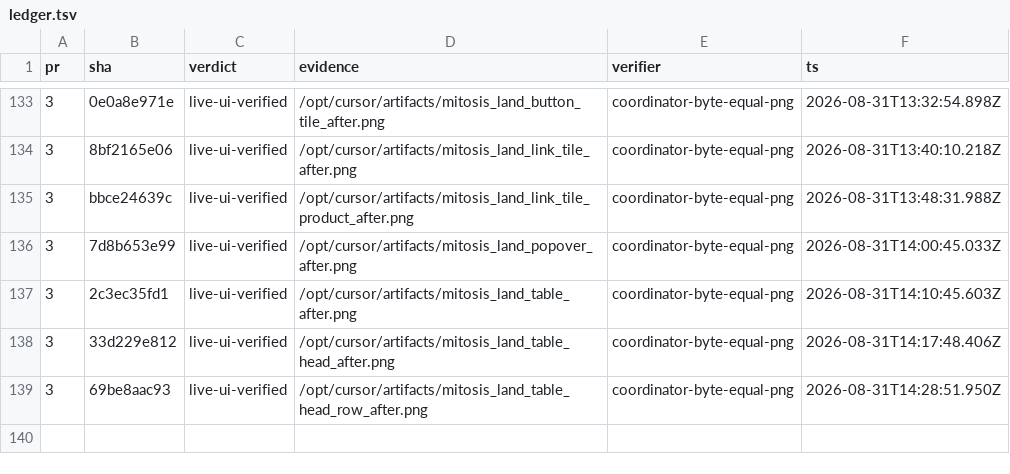
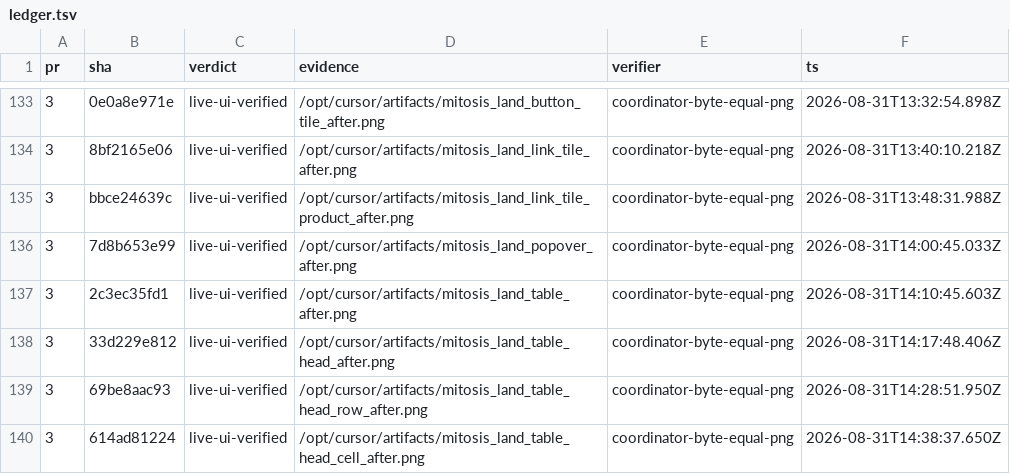
Before and after one commit to kroofy/porsche-design-system, a TSV file: .audit/orchestrate/stencil-to-mitosis/ledger.tsv, drawn as a sheet; only a part is shown, gaps mark what is left out.

```diff
--- a/.audit/orchestrate/stencil-to-mitosis/ledger.tsv
+++ b/.audit/orchestrate/stencil-to-mitosis/ledger.tsv
@@ -139 +139,2 @@ pr	sha	verdict	evidence	verifier	ts
 3	69be8aac93	live-ui-verified	/opt/cursor/artifacts/mitosis_land_table_head_row_after.png	coordinator-byte-equal-png	2026-08-31T14:28:51.950Z
+3	614ad81224	live-ui-verified	/opt/cursor/artifacts/mitosis_land_table_head_cell_after.png	coordinator-byte-equal-png	2026-08-31T14:38:37.650Z
```
Also changed, not shown: .audit/orchestrate/stencil-to-mitosis/decisions.tsv, .audit/orchestrate/stencil-to-mitosis/units.tsv, 2 other files.
